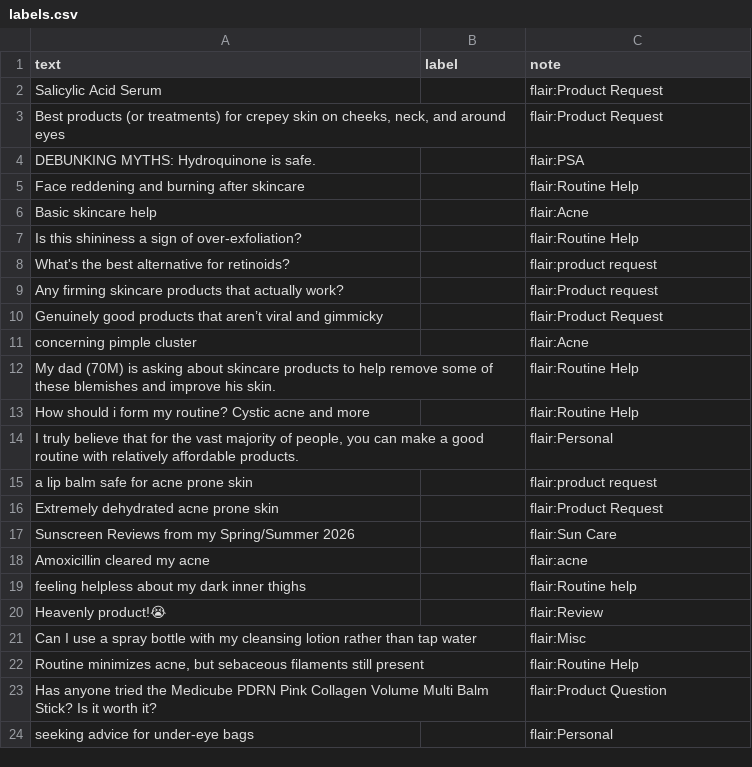
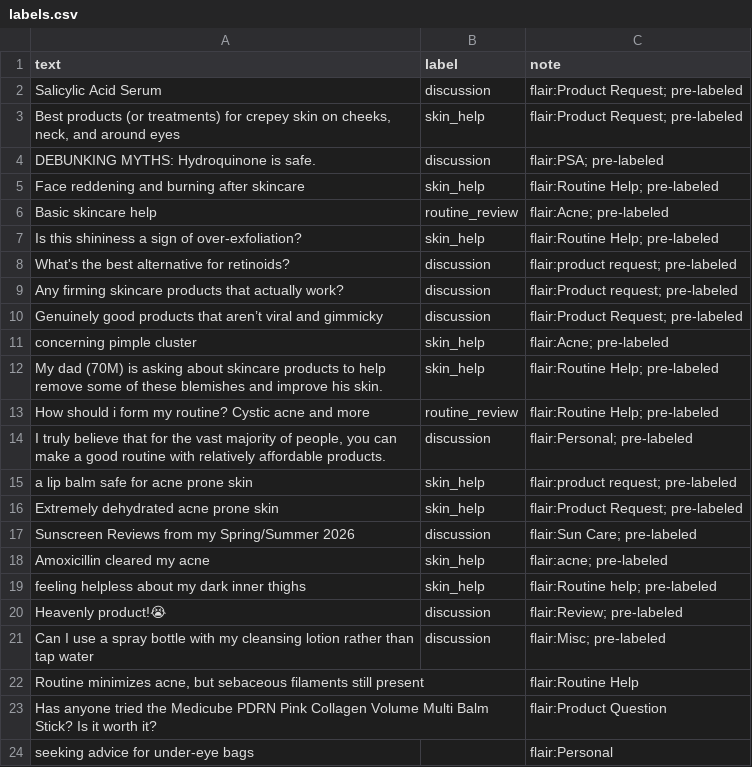
Before and after one commit to carynn101/takemeter-skincare-classifier, a CSV file: labels.csv, drawn as a sheet; only a part is shown; the diff covers the shown part only.

Commit message:
Add pre-labeled and cold-labeled rows

```diff
--- a/labels.csv
+++ b/labels.csv
@@ -1,22 +1,22 @@
 text,label,note
-Salicylic Acid Serum,,flair:Product Request
-"Best products (or treatments) for crepey skin on cheeks, neck, and around eyes",,flair:Product Request
-DEBUNKING MYTHS: Hydroquinone is safe.,,flair:PSA
-Face reddening and burning after skincare,,flair:Routine Help
-Basic skincare help,,flair:Acne
-Is this shininess a sign of over-exfoliation?,,flair:Routine Help
-What's the best alternative for retinoids?,,flair:product request
-Any firming skincare products that actually work?,,flair:Product request
-Genuinely good products that aren’t viral and gimmicky,,flair:Product Request
-concerning pimple cluster,,flair:Acne
-My dad (70M) is asking about skincare products to help remove some of these blemishes and improve his skin.,,flair:Routine Help
-How should i form my routine? Cystic acne and more,,flair:Routine Help
-"I truly believe that for the vast majority of people, you can make a good routine with relatively affordable products.",,flair:Personal
-a lip balm safe for acne prone skin,,flair:product request
-Extremely dehydrated acne prone skin,,flair:Product Request
-Sunscreen Reviews from my Spring/Summer 2026,,flair:Sun Care
-Amoxicillin cleared my acne,,flair:acne
-feeling helpless about my dark inner thighs,,flair:Routine help
-Heavenly product!😭,,flair:Review
-Can I use a spray bottle with my cleansing lotion rather than tap water,,flair:Misc
+Salicylic Acid Serum,discussion,flair:Product Request; pre-labeled
+"Best products (or treatments) for crepey skin on cheeks, neck, and around eyes",skin_help,flair:Product Request; pre-labeled
+DEBUNKING MYTHS: Hydroquinone is safe.,discussion,flair:PSA; pre-labeled
+Face reddening and burning after skincare,skin_help,flair:Routine Help; pre-labeled
+Basic skincare help,routine_review,flair:Acne; pre-labeled
+Is this shininess a sign of over-exfoliation?,skin_help,flair:Routine Help; pre-labeled
+What's the best alternative for retinoids?,discussion,flair:product request; pre-labeled
+Any firming skincare products that actually work?,discussion,flair:Product request; pre-labeled
+Genuinely good products that aren’t viral and gimmicky,discussion,flair:Product Request; pre-labeled
+concerning pimple cluster,skin_help,flair:Acne; pre-labeled
+My dad (70M) is asking about skincare products to help remove some of these blemishes and improve his skin.,skin_help,flair:Routine Help; pre-labeled
+How should i form my routine? Cystic acne and more,routine_review,flair:Routine Help; pre-labeled
+"I truly believe that for the vast majority of people, you can make a good routine with relatively affordable products.",discussion,flair:Personal; pre-labeled
+a lip balm safe for acne prone skin,skin_help,flair:product request; pre-labeled
+Extremely dehydrated acne prone skin,skin_help,flair:Product Request; pre-labeled
+Sunscreen Reviews from my Spring/Summer 2026,discussion,flair:Sun Care; pre-labeled
+Amoxicillin cleared my acne,skin_help,flair:acne; pre-labeled
+feeling helpless about my dark inner thighs,skin_help,flair:Routine help; pre-labeled
+Heavenly product!😭,discussion,flair:Review; pre-labeled
+Can I use a spray bottle with my cleansing lotion rather than tap water,discussion,flair:Misc; pre-labeled
 "Routine minimizes acne, but sebaceous filaments still present",,flair:Routine Help
```
Also changed, not shown: 40 edited cells elsewhere in this file, 2 other files.
